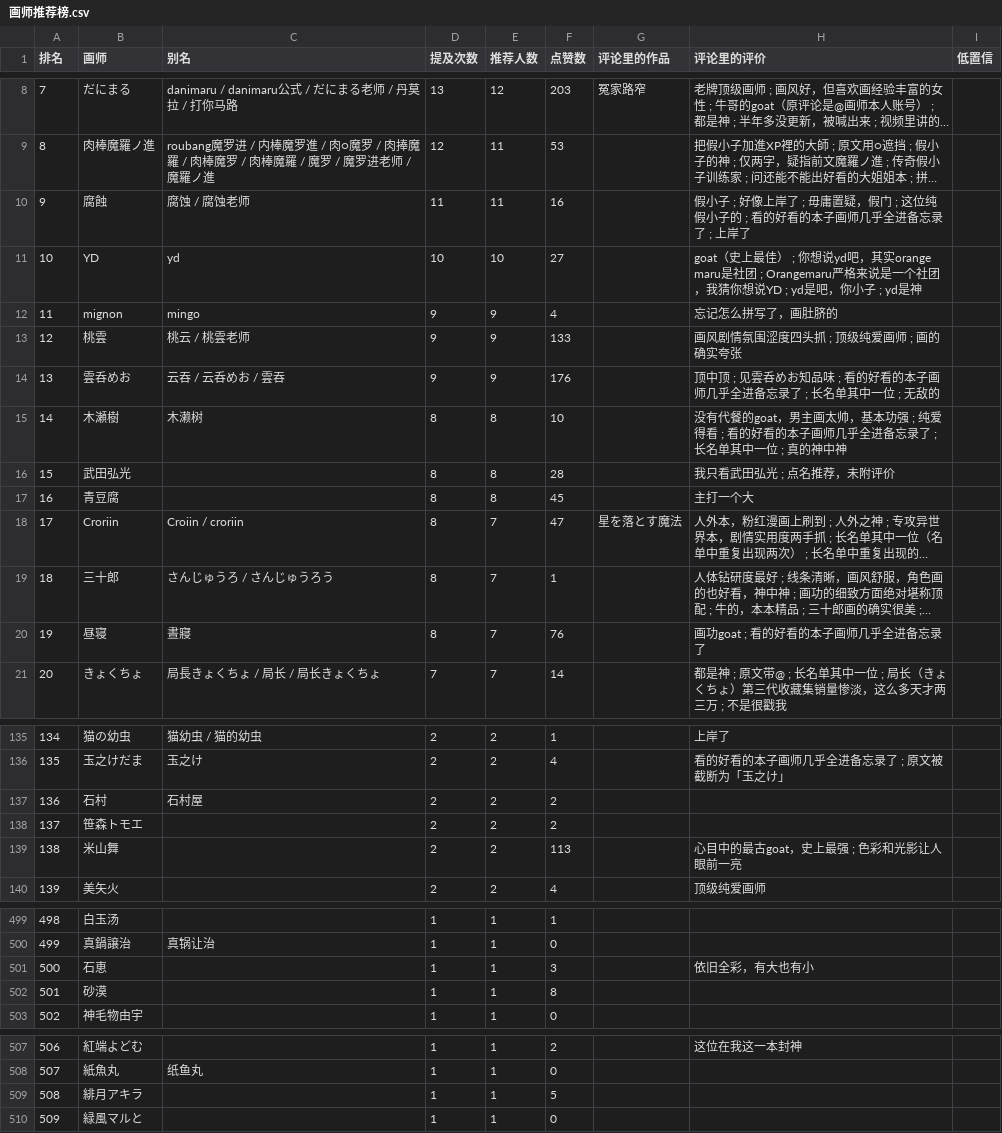
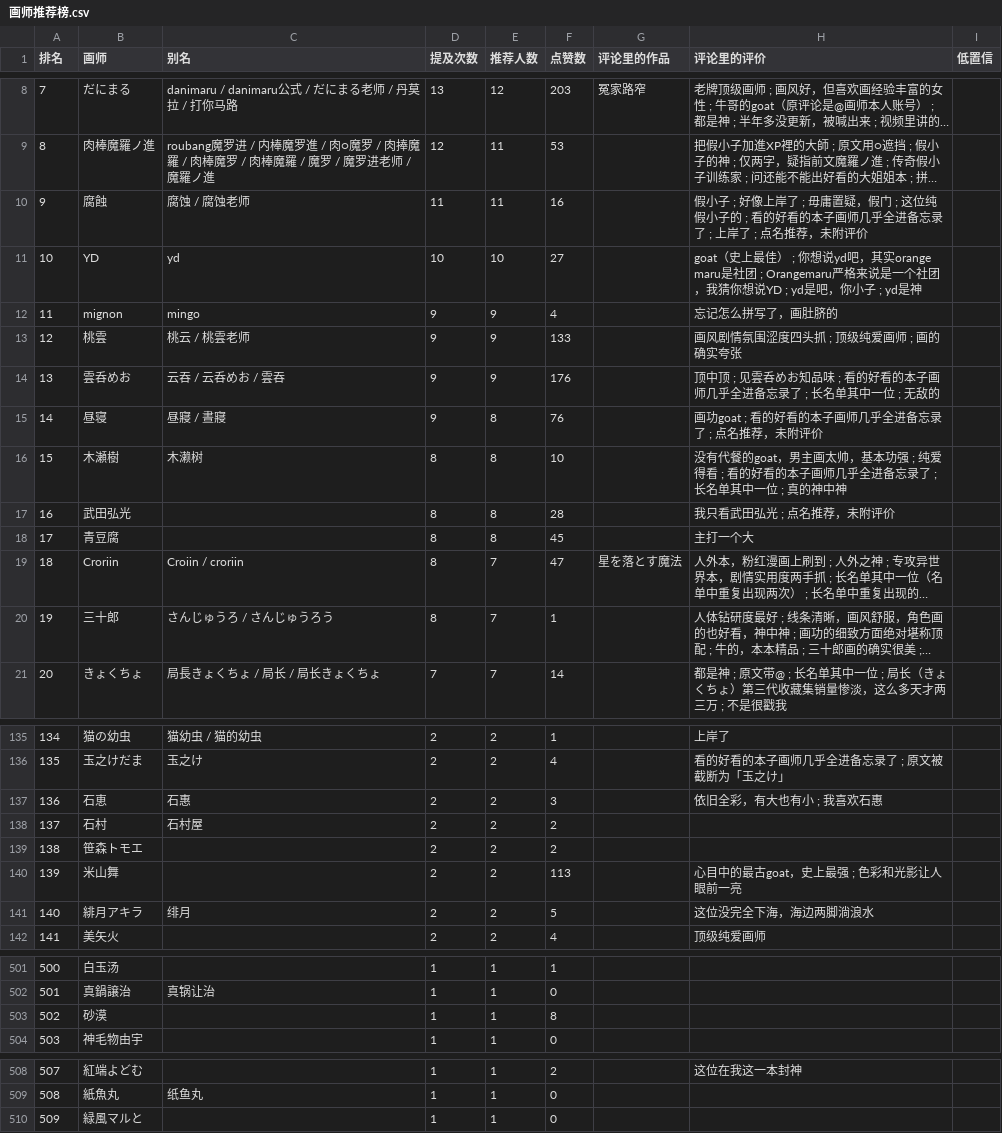
Before and after one commit to me1dlinger/bili-painter-recs, a CSV file: 画师推荐榜.csv, drawn as a sheet; only a part is shown, gaps mark what is left out; long unchanged cells end in …; removed rows and columns are numbered as before the commit, all else as after; the diff covers the shown part only; the diff names each change by its address in the sheet, - before the commit and + after, or states it on an @@ line.

Commit message:
data: 更新评论区画师数据 2026-11-04 16:12

```diff
--- a/画师推荐榜.csv
+++ b/画师推荐榜.csv
-H10 (评论里的评价): …; 上岸了
+H10 (评论里的评价): …; 上岸了 ; 点名推荐，未附评价
+row 15: 14 | 昼寝 | 昼寢 / 晝寢 | 9 | 8 | 76 |  | 画功goat ; 看的好看的本子画师几乎全进备忘录了 ; 点名推荐，未附评价
@@ column A (排名) renumbered between rows 16 and 509 @@
-row 20: 19 | 昼寝 | 晝寢 | 8 | 7 | 76 |  | 画功goat ; 看的好看的本子画师几乎全进备忘录了
+row 137: 136 | 石恵 | 石惠 | 2 | 2 | 3 |  | 依旧全彩，有大也有小 ; 我喜欢石惠
+row 141: 140 | 緋月アキラ | 绯月 | 2 | 2 | 5 |  | 这位没完全下海，海边两脚淌浪水
-row 501: 500 | 石恵 |  | 1 | 1 | 3 |  | 依旧全彩，有大也有小
-row 509: 508 | 緋月アキラ |  | 1 | 1 | 5
```
Also changed, not shown: 1 edited cell elsewhere in this file, 9 other files.
